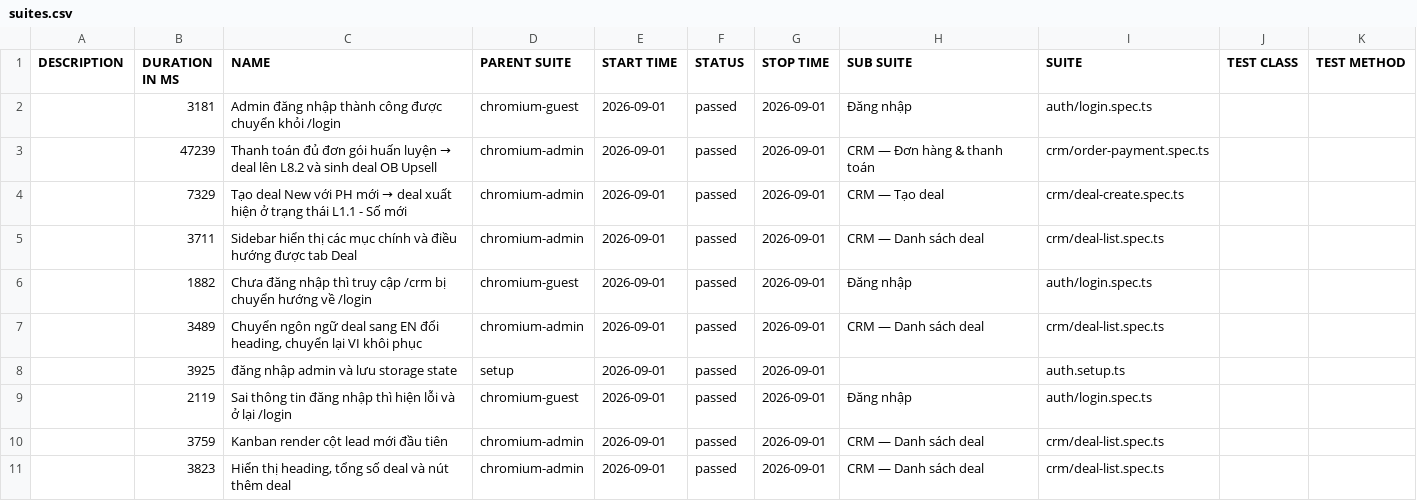
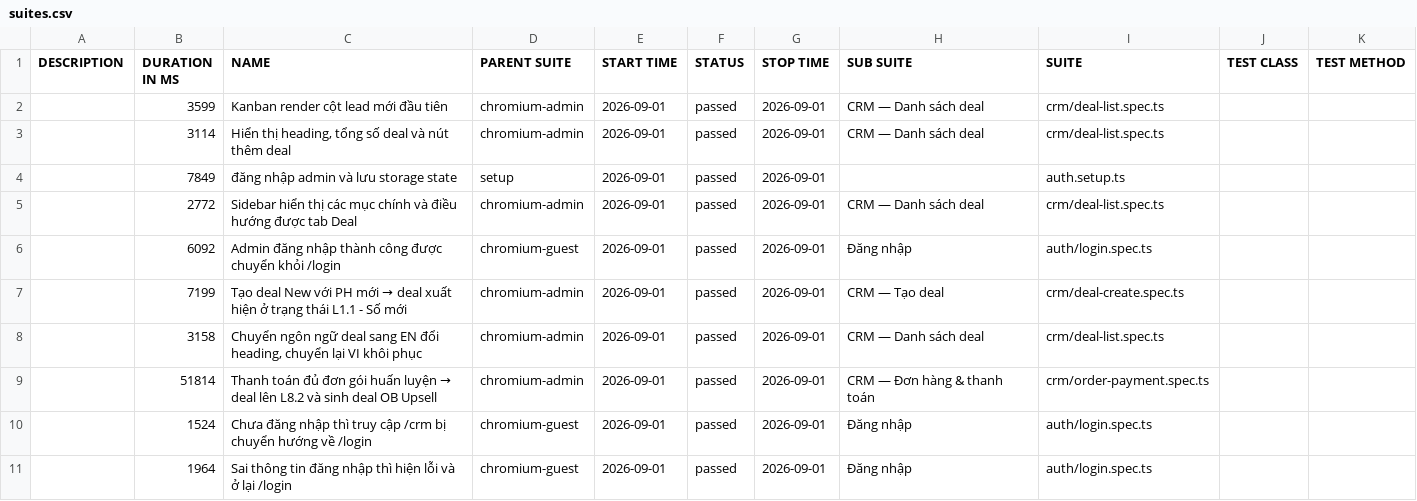
Before and after one commit to anhnguyen-teencare/TeenCareWork-E2E, a CSV file: data/suites.csv, drawn as a sheet.

```diff
--- a/data/suites.csv
+++ b/data/suites.csv
@@ -1,11 +1,11 @@
 "DESCRIPTION","DURATION IN MS","NAME","PARENT SUITE","START TIME","STATUS","STOP TIME","SUB SUITE","SUITE","TEST CLASS","TEST METHOD"
-"","3181","Admin đăng nhập thành công được chuyển khỏi /login","chromium-guest","2026-09-01","passed","2026-09-01","Đăng nhập","auth/login.spec.ts","",""
-"","47239","Thanh toán đủ đơn gói huấn luyện → deal lên L8.2 và sinh deal OB Upsell","chromium-admin","2026-09-01","passed","2026-09-01","CRM — Đơn hàng & thanh toán","crm/order-payment.spec.ts","",""
-"","7329","Tạo deal New với PH mới → deal xuất hiện ở trạng thái L1.1 - Số mới","chromium-admin","2026-09-01","passed","2026-09-01","CRM — Tạo deal","crm/deal-create.spec.ts","",""
-"","3711","Sidebar hiển thị các mục chính và điều hướng được tab Deal","chromium-admin","2026-09-01","passed","2026-09-01","CRM — Danh sách deal","crm/deal-list.spec.ts","",""
-"","1882","Chưa đăng nhập thì truy cập /crm bị chuyển hướng về /login","chromium-guest","2026-09-01","passed","2026-09-01","Đăng nhập","auth/login.spec.ts","",""
-"","3489","Chuyển ngôn ngữ deal sang EN đổi heading, chuyển lại VI khôi phục","chromium-admin","2026-09-01","passed","2026-09-01","CRM — Danh sách deal","crm/deal-list.spec.ts","",""
-"","3925","đăng nhập admin và lưu storage state","setup","2026-09-01","passed","2026-09-01","","auth.setup.ts","",""
-"","2119","Sai thông tin đăng nhập thì hiện lỗi và ở lại /login","chromium-guest","2026-09-01","passed","2026-09-01","Đăng nhập","auth/login.spec.ts","",""
-"","3759","Kanban render cột lead mới đầu tiên","chromium-admin","2026-09-01","passed","2026-09-01","CRM — Danh sách deal","crm/deal-list.spec.ts","",""
-"","3823","Hiển thị heading, tổng số deal và nút thêm deal","chromium-admin","2026-09-01","passed","2026-09-01","CRM — Danh sách deal","crm/deal-list.spec.ts","",""
+"","3599","Kanban render cột lead mới đầu tiên","chromium-admin","2026-09-01","passed","2026-09-01","CRM — Danh sách deal","crm/deal-list.spec.ts","",""
+"","3114","Hiển thị heading, tổng số deal và nút thêm deal","chromium-admin","2026-09-01","passed","2026-09-01","CRM — Danh sách deal","crm/deal-list.spec.ts","",""
+"","7849","đăng nhập admin và lưu storage state","setup","2026-09-01","passed","2026-09-01","","auth.setup.ts","",""
+"","2772","Sidebar hiển thị các mục chính và điều hướng được tab Deal","chromium-admin","2026-09-01","passed","2026-09-01","CRM — Danh sách deal","crm/deal-list.spec.ts","",""
+"","6092","Admin đăng nhập thành công được chuyển khỏi /login","chromium-guest","2026-09-01","passed","2026-09-01","Đăng nhập","auth/login.spec.ts","",""
+"","7199","Tạo deal New với PH mới → deal xuất hiện ở trạng thái L1.1 - Số mới","chromium-admin","2026-09-01","passed","2026-09-01","CRM — Tạo deal","crm/deal-create.spec.ts","",""
+"","3158","Chuyển ngôn ngữ deal sang EN đổi heading, chuyển lại VI khôi phục","chromium-admin","2026-09-01","passed","2026-09-01","CRM — Danh sách deal","crm/deal-list.spec.ts","",""
+"","51814","Thanh toán đủ đơn gói huấn luyện → deal lên L8.2 và sinh deal OB Upsell","chromium-admin","2026-09-01","passed","2026-09-01","CRM — Đơn hàng & thanh toán","crm/order-payment.spec.ts","",""
+"","1524","Chưa đăng nhập thì truy cập /crm bị chuyển hướng về /login","chromium-guest","2026-09-01","passed","2026-09-01","Đăng nhập","auth/login.spec.ts","",""
+"","1964","Sai thông tin đăng nhập thì hiện lỗi và ở lại /login","chromium-guest","2026-09-01","passed","2026-09-01","Đăng nhập","auth/login.spec.ts","",""
```
Also changed, not shown: 40 other files.
